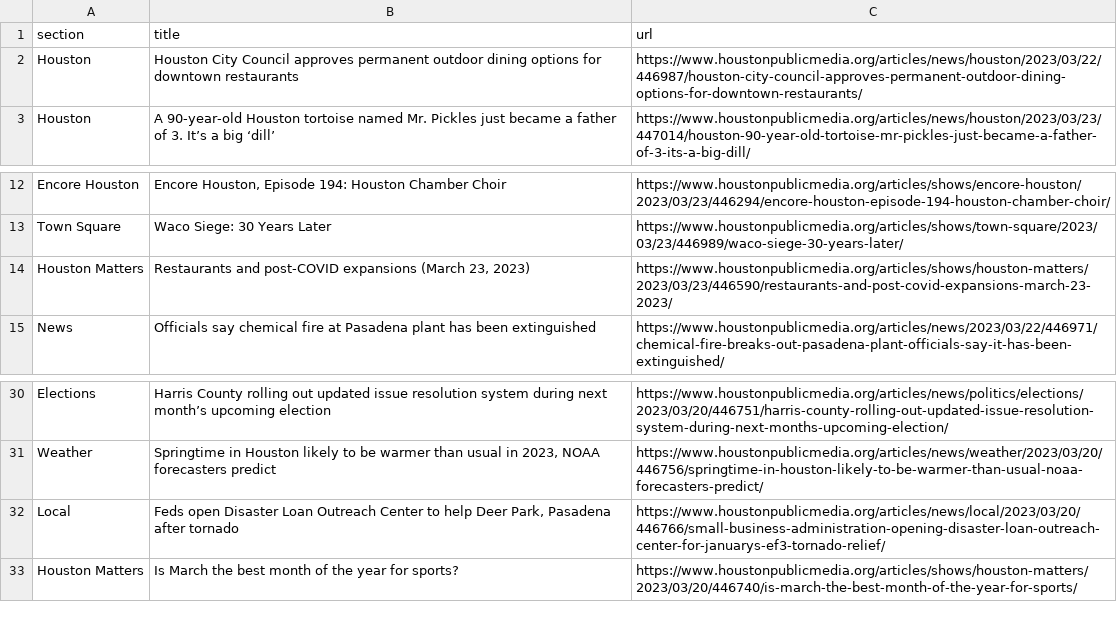
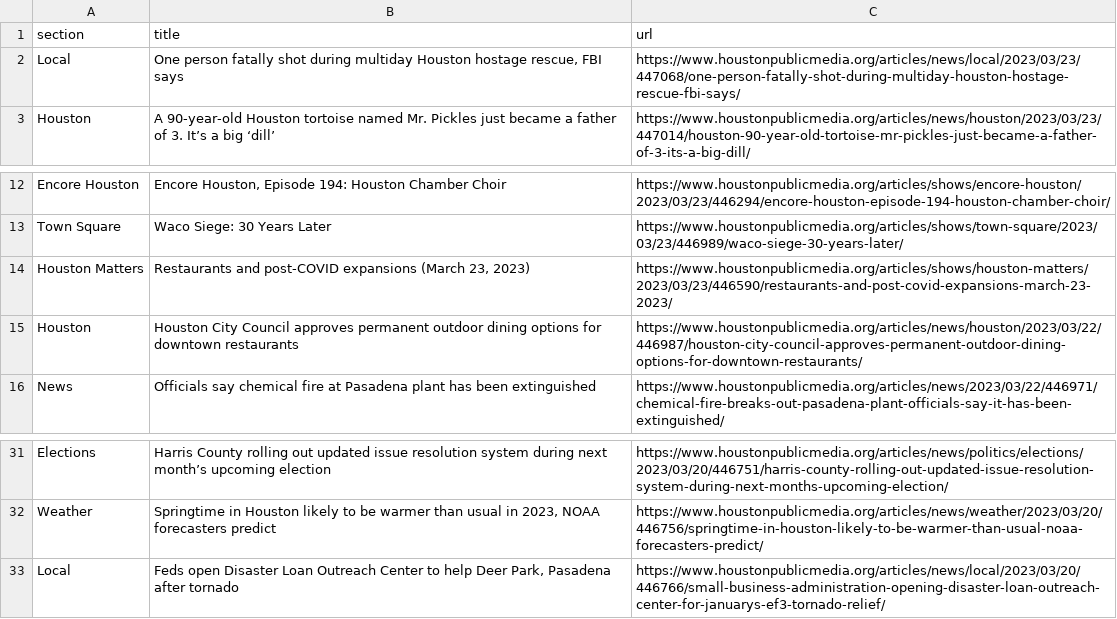
Before and after one commit to AngelineJCQ/aoto-scraper, a CSV file: npr.csv, drawn as a sheet; only a part is shown, gaps mark what is left out.

```diff
--- a/npr.csv
+++ b/npr.csv
@@ -1,3 +1,3 @@
 section,title,url
-Houston,Houston City Council approves permanent outdoor dining options for downtown restaurants,https://www.houstonpublicmedia.org/articles/news/houston/2023/03/22/446987/houston-city-council-approves-permanent-outdoor-dining-options-for-downtown-restaurants/
+Local,"One person fatally shot during multiday Houston hostage rescue, FBI says",https://www.houstonpublicmedia.org/articles/news/local/2023/03/23/447068/one-person-fatally-shot-during-multiday-houston-hostage-rescue-fbi-says/
 Houston,A 90-year-old Houston tortoise named Mr. Pickles just became a father of 3. It’s a big ‘dill’,https://www.houstonpublicmedia.org/articles/news/houston/2023/03/23/447014/houston-90-year-old-tortoise-mr-pickles-just-became-a-father-of-3-its-a-big-dill/
@@ -14,2 +14,3 @@ Town Square,Waco Siege: 30 Years Later,https://www.houstonpublicmedia.org/articl
 Houston Matters,"Restaurants and post-COVID expansions (March 23, 2023)",https://www.houstonpublicmedia.org/articles/shows/houston-matters/2023/03/23/446590/restaurants-and-post-covid-expansions-march-23-2023/
+Houston,Houston City Council approves permanent outdoor dining options for downtown restaurants,https://www.houstonpublicmedia.org/articles/news/houston/2023/03/22/446987/houston-city-council-approves-permanent-outdoor-dining-options-for-downtown-restaurants/
 News,Officials say chemical fire at Pasadena plant has been extinguished,https://www.houstonpublicmedia.org/articles/news/2023/03/22/446971/chemical-fire-breaks-out-pasadena-plant-officials-say-it-has-been-extinguished/
@@ -32,2 +33 @@ Weather,"Springtime in Houston likely to be warmer than usual in 2023, NOAA fore
 Local,"Feds open Disaster Loan Outreach Center to help Deer Park, Pasadena after tornado",https://www.houstonpublicmedia.org/articles/news/local/2023/03/20/446766/small-business-administration-opening-disaster-loan-outreach-center-for-januarys-ef3-tornado-relief/
-Houston Matters,Is March the best month of the year for sports?,https://www.houstonpublicmedia.org/articles/shows/houston-matters/2023/03/20/446740/is-march-the-best-month-of-the-year-for-sports/
```
